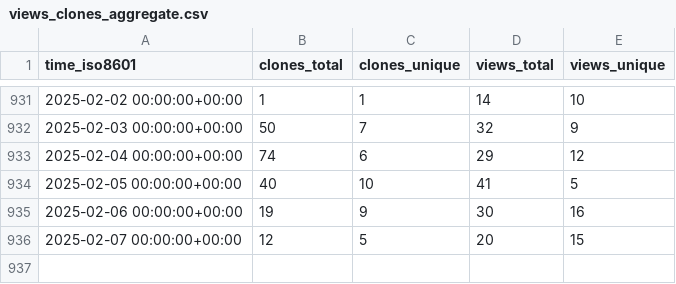
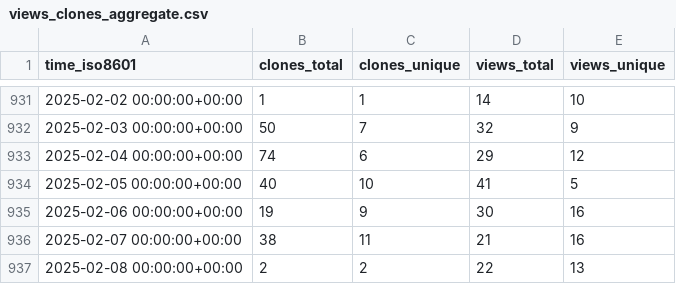
Before and after one commit to instill-ai/instill-core-stats, a CSV file: instill-ai/instill-core/ghrs-data/views_clones_aggregate.csv, drawn as a sheet; only a part is shown, gaps mark what is left out.

```diff
--- a/instill-ai/instill-core/ghrs-data/views_clones_aggregate.csv
+++ b/instill-ai/instill-core/ghrs-data/views_clones_aggregate.csv
@@ -935,2 +935,3 @@ time_iso8601,clones_total,clones_unique,views_total,views_unique
 2025-02-06 00:00:00+00:00,19,9,30,16
-2025-02-07 00:00:00+00:00,12,5,20,15
+2025-02-07 00:00:00+00:00,38,11,21,16
+2025-02-08 00:00:00+00:00,2,2,22,13
```
Also changed, not shown: 1 other file.
